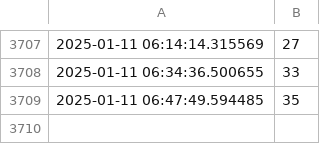
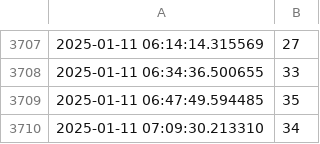
Before and after one commit to graeyv/NTU_gym, a CSV file: scraped_data.csv, drawn as a sheet; only a part is shown, gaps mark what is left out.

Commit message:
Update scraped data

```diff
--- a/scraped_data.csv
+++ b/scraped_data.csv
@@ -3709 +3709,2 @@
 2025-01-11 06:47:49.594485,35
+2025-01-11 07:09:30.213310,34
```
